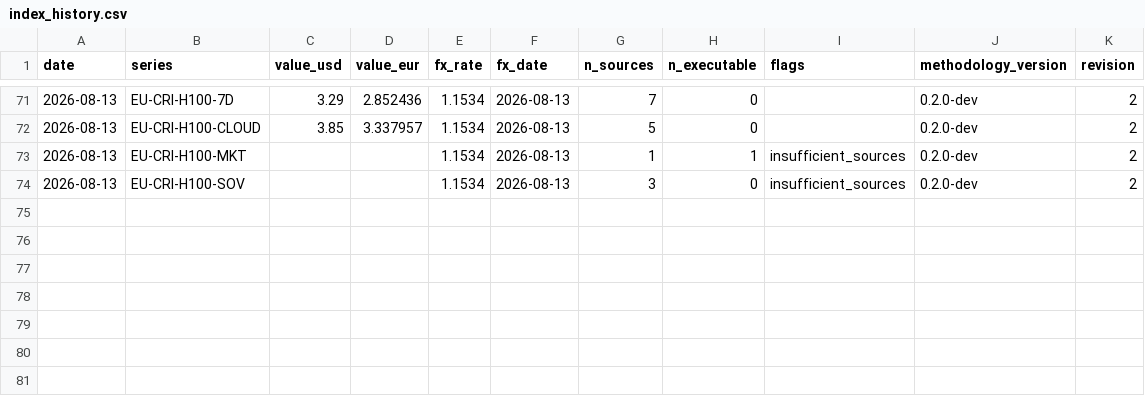
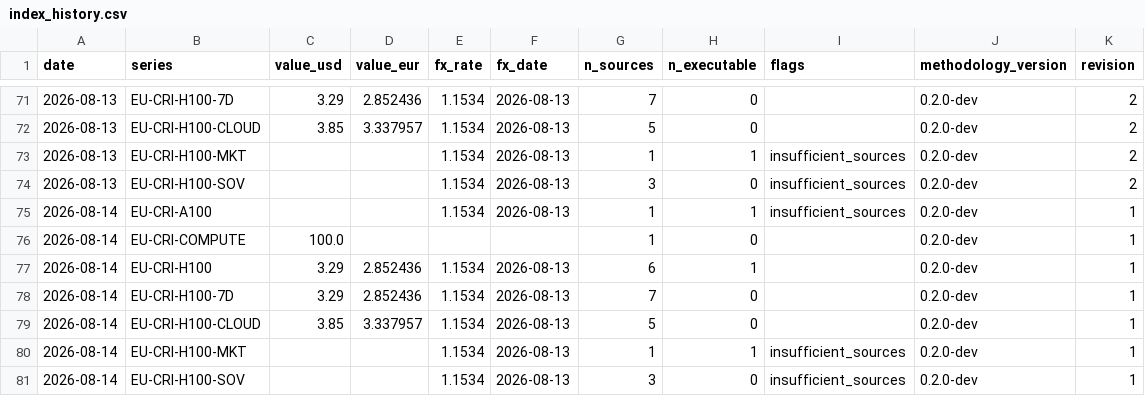
Before and after one commit to markrusch/Compute-Index, a CSV file: site/data/index_history.csv, drawn as a sheet; only a part is shown, gaps mark what is left out.

```diff
--- a/site/data/index_history.csv
+++ b/site/data/index_history.csv
@@ -74 +74,8 @@ date,series,value_usd,value_eur,fx_rate,fx_date,n_sources,n_executable,flags,met
 2026-08-13,EU-CRI-H100-SOV,,,1.1534,2026-08-13,3,0,insufficient_sources,0.2.0-dev,2
+2026-08-14,EU-CRI-A100,,,1.1534,2026-08-13,1,1,insufficient_sources,0.2.0-dev,1
+2026-08-14,EU-CRI-COMPUTE,100.0,,,,1,0,,0.2.0-dev,1
+2026-08-14,EU-CRI-H100,3.29,2.852436,1.1534,2026-08-13,6,1,,0.2.0-dev,1
+2026-08-14,EU-CRI-H100-7D,3.29,2.852436,1.1534,2026-08-13,7,0,,0.2.0-dev,1
+2026-08-14,EU-CRI-H100-CLOUD,3.85,3.337957,1.1534,2026-08-13,5,0,,0.2.0-dev,1
+2026-08-14,EU-CRI-H100-MKT,,,1.1534,2026-08-13,1,1,insufficient_sources,0.2.0-dev,1
+2026-08-14,EU-CRI-H100-SOV,,,1.1534,2026-08-13,3,0,insufficient_sources,0.2.0-dev,1
```
Also changed, not shown: 7 other files.
